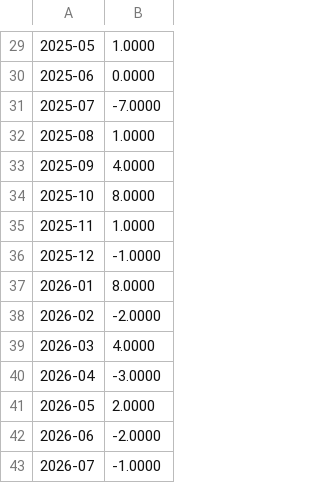
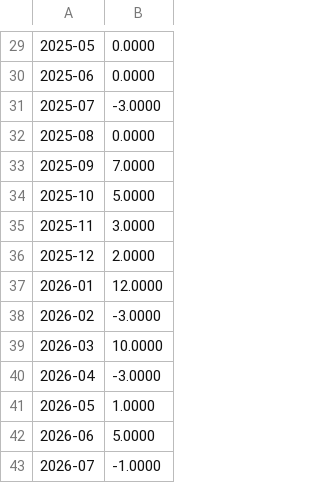
Before and after one commit to hoangminhvu423/thosat-pro-app, a CSV file: rbea-research/data/mret_XAU.csv, drawn as a sheet; only a part is shown, gaps mark what is left out; the diff covers the shown part only.

```diff
--- a/rbea-research/data/mret_XAU.csv
+++ b/rbea-research/data/mret_XAU.csv
@@ -29,15 +29,15 @@
-2025-05,1.0000
+2025-05,0.0000
 2025-06,0.0000
-2025-07,-7.0000
-2025-08,1.0000
-2025-09,4.0000
-2025-10,8.0000
-2025-11,1.0000
-2025-12,-1.0000
-2026-01,8.0000
-2026-02,-2.0000
-2026-03,4.0000
+2025-07,-3.0000
+2025-08,0.0000
+2025-09,7.0000
+2025-10,5.0000
+2025-11,3.0000
+2025-12,2.0000
+2026-01,12.0000
+2026-02,-3.0000
+2026-03,10.0000
 2026-04,-3.0000
-2026-05,2.0000
-2026-06,-2.0000
+2026-05,1.0000
+2026-06,5.0000
 2026-07,-1.0000
```
Also changed, not shown: 21 edited cells elsewhere in this file, rbea-research/data/mret_BTC.csv, 8 other files.
